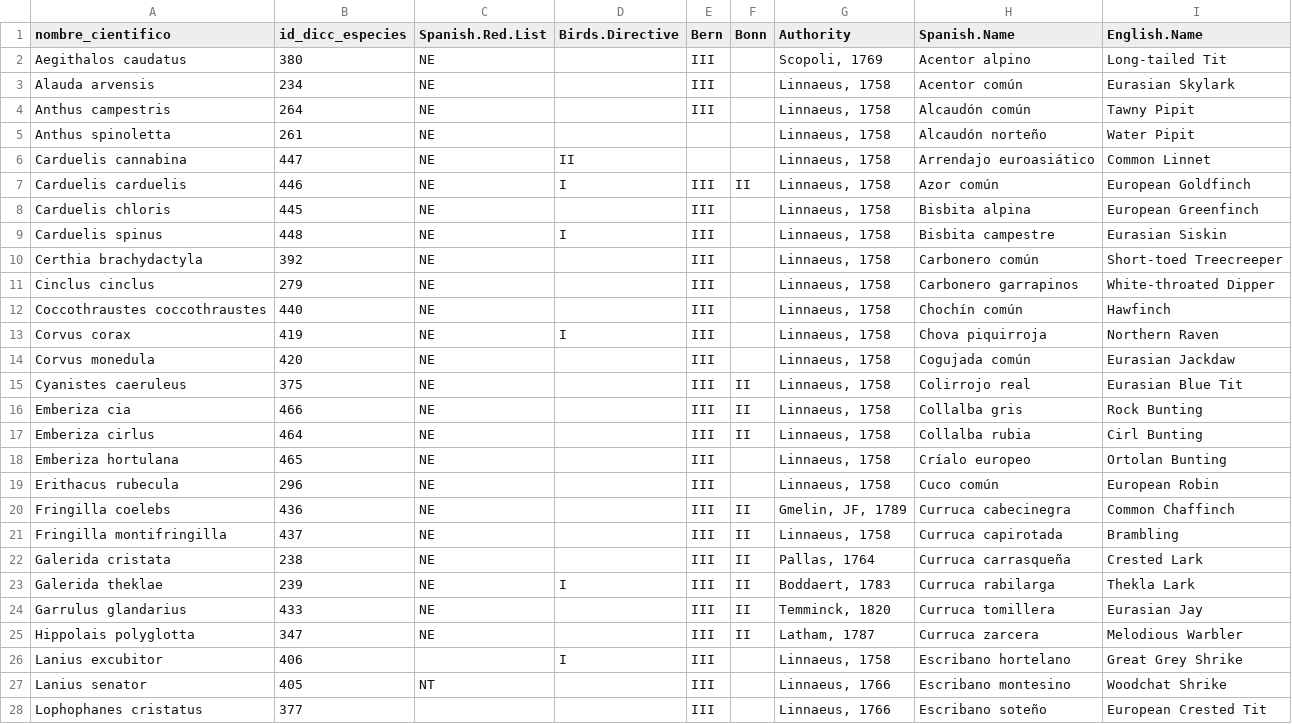
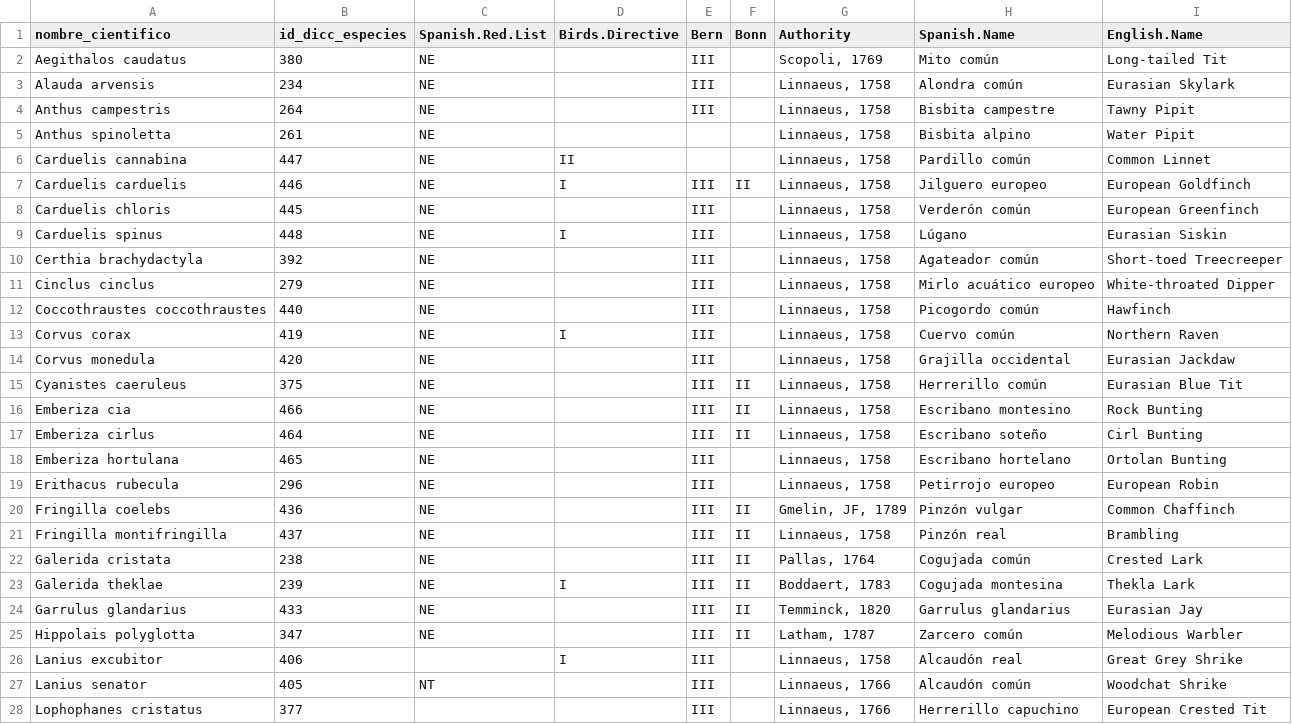
Before and after one commit to ajpelu/dp_dispersantes, a CSV file: data/taxa_list_STATUS_passer.csv, drawn as a sheet; only a part is shown; the diff covers the shown part only.

```diff
--- a/data/taxa_list_STATUS_passer.csv
+++ b/data/taxa_list_STATUS_passer.csv
@@ -1,28 +1,28 @@
 nombre_cientifico;id_dicc_especies;Spanish.Red.List;Birds.Directive;Bern;Bonn;Authority;Spanish.Name;English.Name
-Aegithalos caudatus;380;NE;;III;;Scopoli, 1769;Acentor alpino;Long-tailed Tit
-Alauda arvensis;234;NE;;III;;Linnaeus, 1758;Acentor común;Eurasian Skylark
-Anthus campestris;264;NE;;III;;Linnaeus, 1758;Alcaudón común;Tawny Pipit
-Anthus spinoletta;261;NE;;;;Linnaeus, 1758;Alcaudón norteño;Water Pipit
-Carduelis cannabina;447;NE;II;;;Linnaeus, 1758;Arrendajo euroasiático;Common Linnet
-Carduelis carduelis;446;NE;I;III;II;Linnaeus, 1758;Azor común;European Goldfinch
-Carduelis chloris;445;NE;;III;;Linnaeus, 1758;Bisbita alpina;European Greenfinch
-Carduelis spinus;448;NE;I;III;;Linnaeus, 1758;Bisbita campestre;Eurasian Siskin
-Certhia brachydactyla;392;NE;;III;;Linnaeus, 1758;Carbonero común;Short-toed Treecreeper
-Cinclus cinclus;279;NE;;III;;Linnaeus, 1758;Carbonero garrapinos;White-throated Dipper
-Coccothraustes coccothraustes;440;NE;;III;;Linnaeus, 1758;Chochín común;Hawfinch
-Corvus corax;419;NE;I ;III;;Linnaeus, 1758;Chova piquirroja;Northern Raven
-Corvus monedula;420;NE;;III;;Linnaeus, 1758;Cogujada común;Eurasian Jackdaw
-Cyanistes caeruleus;375;NE;;III;II;Linnaeus, 1758;Colirrojo real;Eurasian Blue Tit
-Emberiza cia;466;NE;;III;II;Linnaeus, 1758;Collalba gris;Rock Bunting
-Emberiza cirlus;464;NE;;III;II;Linnaeus, 1758;Collalba rubia;Cirl Bunting
-Emberiza hortulana;465;NE;;III;;Linnaeus, 1758;Críalo europeo;Ortolan Bunting
-Erithacus rubecula;296;NE;;III;;Linnaeus, 1758;Cuco común;European Robin
-Fringilla coelebs;436;NE;;III;II;Gmelin, JF, 1789;Curruca cabecinegra;Common Chaffinch
-Fringilla montifringilla;437;NE;;III;II;Linnaeus, 1758;Curruca capirotada;Brambling
-Galerida cristata;238;NE;;III;II;Pallas, 1764;Curruca carrasqueña;Crested Lark
-Galerida theklae;239;NE;I;III;II;Boddaert, 1783;Curruca rabilarga;Thekla Lark
-Garrulus glandarius;433;NE;;III;II;Temminck, 1820;Curruca tomillera;Eurasian Jay
-Hippolais polyglotta;347;NE;;III;II;Latham, 1787;Curruca zarcera;Melodious Warbler
-Lanius excubitor;406;;I;III;;Linnaeus, 1758;Escribano hortelano;Great Grey Shrike
-Lanius senator;405;NT;;III;;Linnaeus, 1766;Escribano montesino;Woodchat Shrike
-Lophophanes cristatus;377;;;III;;Linnaeus, 1766;Escribano soteño;European Crested Tit
+Aegithalos caudatus;380;NE;;III;;Scopoli, 1769;Mito común;Long-tailed Tit
+Alauda arvensis;234;NE;;III;;Linnaeus, 1758;Alondra común;Eurasian Skylark
+Anthus campestris;264;NE;;III;;Linnaeus, 1758;Bisbita campestre;Tawny Pipit
+Anthus spinoletta;261;NE;;;;Linnaeus, 1758;Bisbita alpino;Water Pipit
+Carduelis cannabina;447;NE;II;;;Linnaeus, 1758;Pardillo común;Common Linnet
+Carduelis carduelis;446;NE;I;III;II;Linnaeus, 1758;Jilguero europeo;European Goldfinch
+Carduelis chloris;445;NE;;III;;Linnaeus, 1758;Verderón común;European Greenfinch
+Carduelis spinus;448;NE;I;III;;Linnaeus, 1758;Lúgano;Eurasian Siskin
+Certhia brachydactyla;392;NE;;III;;Linnaeus, 1758;Agateador común;Short-toed Treecreeper
+Cinclus cinclus;279;NE;;III;;Linnaeus, 1758;Mirlo acuático europeo;White-throated Dipper
+Coccothraustes coccothraustes;440;NE;;III;;Linnaeus, 1758;Picogordo común;Hawfinch
+Corvus corax;419;NE;I ;III;;Linnaeus, 1758;Cuervo común;Northern Raven
+Corvus monedula;420;NE;;III;;Linnaeus, 1758;Grajilla occidental;Eurasian Jackdaw
+Cyanistes caeruleus;375;NE;;III;II;Linnaeus, 1758;Herrerillo común;Eurasian Blue Tit
+Emberiza cia;466;NE;;III;II;Linnaeus, 1758;Escribano montesino;Rock Bunting
+Emberiza cirlus;464;NE;;III;II;Linnaeus, 1758;Escribano soteño;Cirl Bunting
+Emberiza hortulana;465;NE;;III;;Linnaeus, 1758;Escribano hortelano;Ortolan Bunting
+Erithacus rubecula;296;NE;;III;;Linnaeus, 1758;Petirrojo europeo;European Robin
+Fringilla coelebs;436;NE;;III;II;Gmelin, JF, 1789;Pinzón vulgar;Common Chaffinch
+Fringilla montifringilla;437;NE;;III;II;Linnaeus, 1758;Pinzón real;Brambling
+Galerida cristata;238;NE;;III;II;Pallas, 1764;Cogujada común;Crested Lark
+Galerida theklae;239;NE;I;III;II;Boddaert, 1783;Cogujada montesina;Thekla Lark
+Garrulus glandarius;433;NE;;III;II;Temminck, 1820;Garrulus glandarius;Eurasian Jay
+Hippolais polyglotta;347;NE;;III;II;Latham, 1787;Zarcero común ;Melodious Warbler
+Lanius excubitor;406;;I;III;;Linnaeus, 1758;Alcaudón real;Great Grey Shrike
+Lanius senator;405;NT;;III;;Linnaeus, 1766;Alcaudón común;Woodchat Shrike
+Lophophanes cristatus;377;;;III;;Linnaeus, 1766;Herrerillo capuchino;European Crested Tit
```
Also changed, not shown: 42 edited cells elsewhere in this file, data/taxa_list_STATUS.csv, 1 other file.
